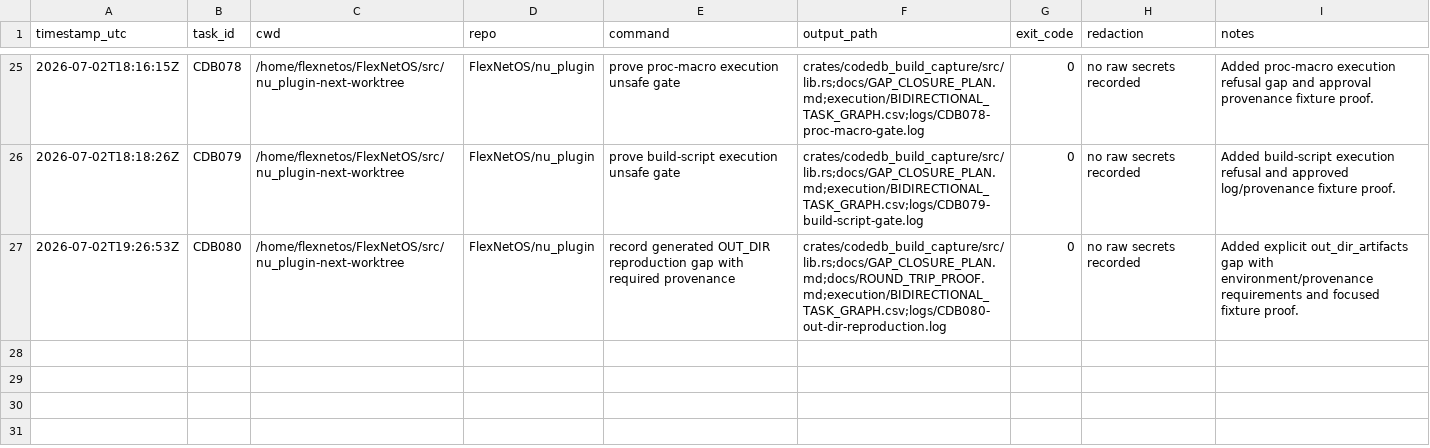
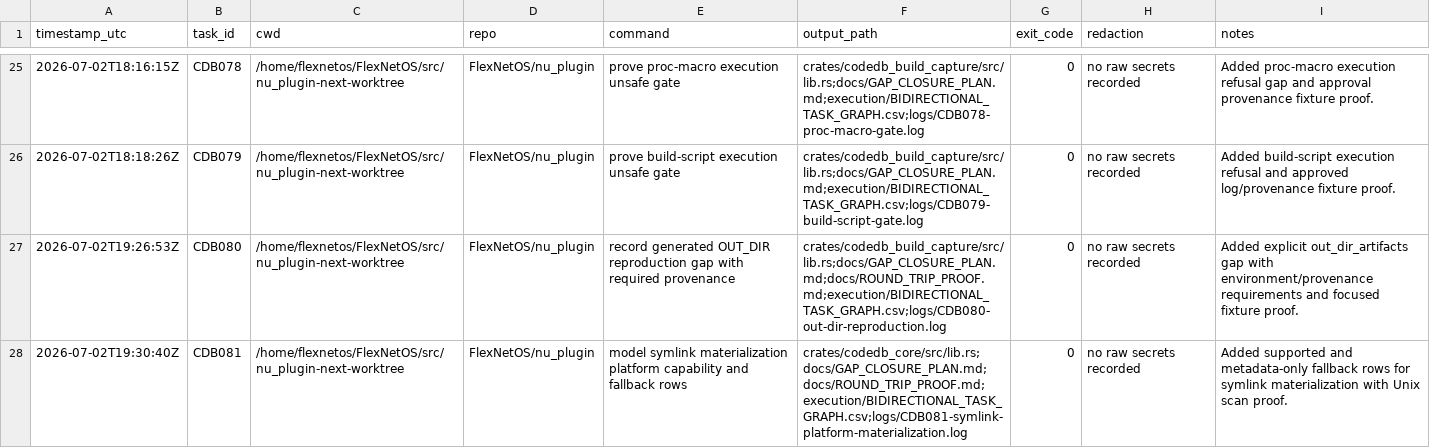
Before and after one commit to FlexNetOS/nu_plugin, a CSV file: execution/COMMAND_LEDGER.csv, drawn as a sheet; only a part is shown, gaps mark what is left out; the diff names each change by its address in the sheet, - before the commit and + after, or states it on an @@ line.

Commit message:
test: prove symlink materialization fallback

```diff
--- a/execution/COMMAND_LEDGER.csv
+++ b/execution/COMMAND_LEDGER.csv
+row 28: 2026-07-02T19:30:40Z | CDB081 | /home/flexnetos/FlexNetOS/src/nu_plugin-next-worktree | FlexNetOS/nu_plugin | model symlink materialization platform capability and fallback rows | crates/codedb_core/src/lib.rs;docs/GAP_CLOSURE_PLAN.md;docs/ROUND_TRIP_PROOF.md;execution/BIDIRECTIONAL_TASK_GRAPH.csv;logs/CDB081-symlink-platform-materialization.log | 0 | no raw secrets recorded | Added supported and metadata-only fallback rows for symlink materialization with Unix scan proof.
```
Also changed, not shown: execution/BIDIRECTIONAL_TASK_GRAPH.csv, 8 other files.
